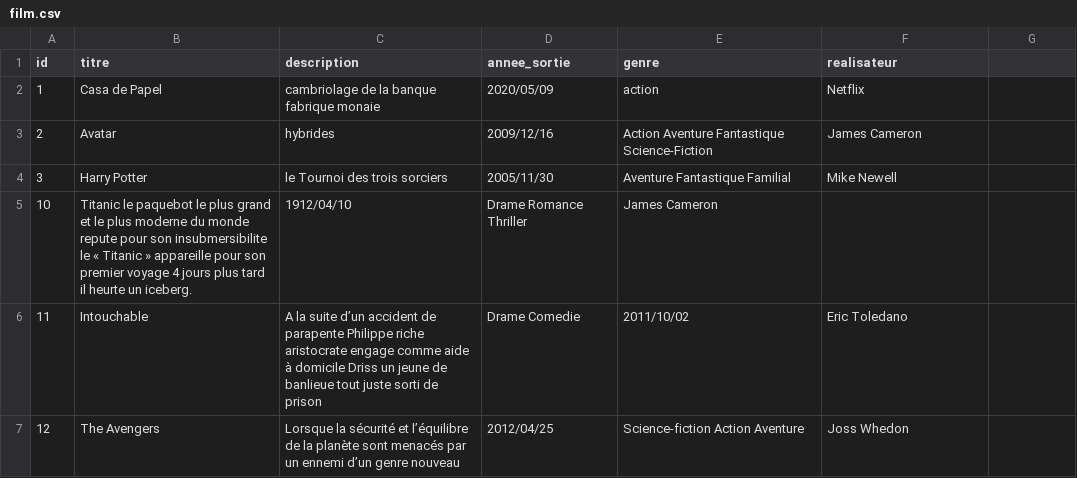
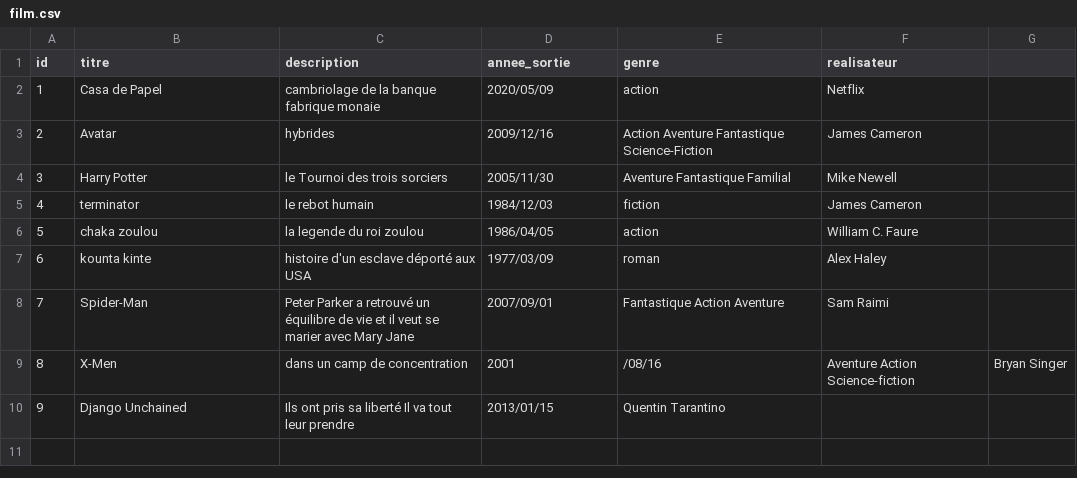
Before and after one commit to aissatouSenghor95/ANNUAIRE_FILM, a CSV file: film.csv, drawn as a sheet; removed rows and columns are numbered as before the commit, all else as after; the diff names each change by its address in the sheet, - before the commit and + after, or states it on an @@ line.

Commit message:
Update film.csv

```diff
--- a/film.csv
+++ b/film.csv
-row 5: 10 | Titanic le paquebot le plus grand et le plus moderne du monde repute pour son insubmersibilite le « Titanic » appareille pour son premier voyage 4 jours plus tard il heurte un iceberg. | 1912/04/10 | Drame Romance Thriller | James Cameron
-row 6: 11 | Intouchable | A la suite d’un accident de parapente Philippe riche aristocrate engage comme aide à domicile Driss un jeune de banlieue tout juste sorti de prison | Drame Comedie | 2011/10/02 | Eric Toledano
-row 7: 12 | The Avengers | Lorsque la sécurité et l’équilibre de la planète sont menacés par un ennemi d’un genre nouveau | 2012/04/25 | Science-fiction Action Aventure | Joss Whedon
+row 5: 4 | terminator | le rebot humain | 1984/12/03 | fiction | James Cameron
+row 6: 5 | chaka zoulou | la legende du roi zoulou | 1986/04/05 | action | William C. Faure
+row 7: 6 | kounta kinte | histoire d'un esclave déporté aux USA | 1977/03/09 | roman | Alex Haley
+row 8: 7 | Spider-Man | Peter Parker a retrouvé un équilibre de vie et il veut se marier avec Mary Jane | 2007/09/01 | Fantastique Action Aventure | Sam Raimi
+row 9: 8 | X-Men | dans un camp de concentration | 2001 | /08/16 | Aventure Action Science-fiction | Bryan Singer
+row 10: 9 | Django Unchained | Ils ont pris sa liberté Il va tout leur prendre | 2013/01/15 | Quentin Tarantino
```
